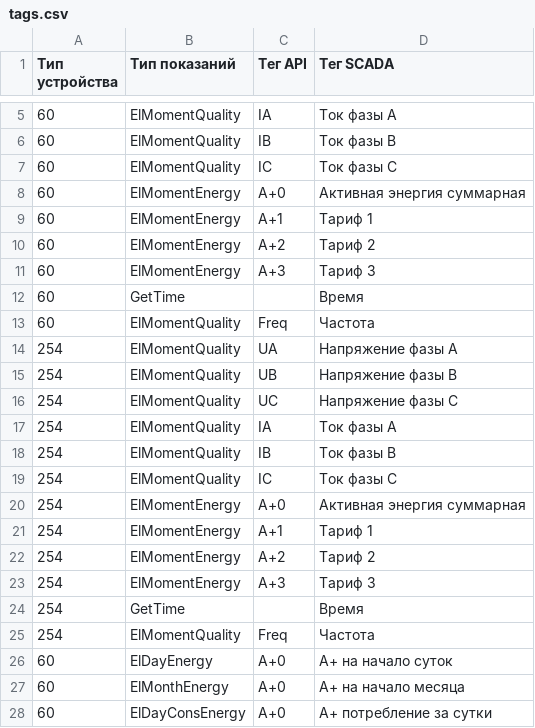
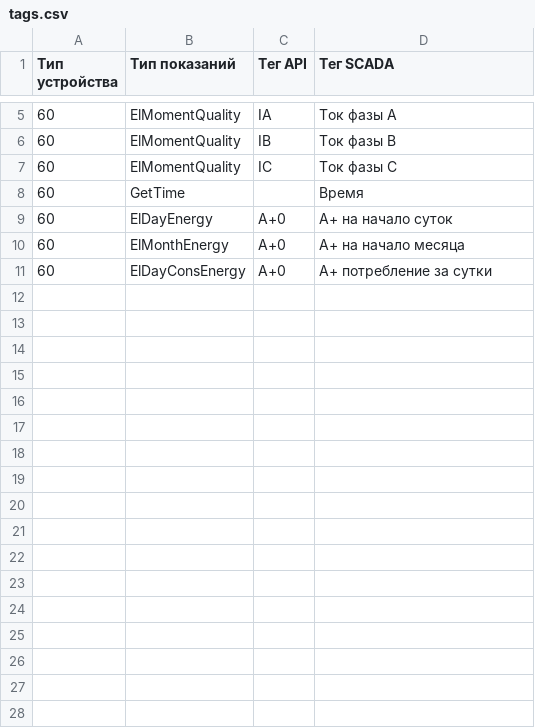
Before and after one commit to SnowWoolf/SMART_OPC_UA, a CSV file: um_opcua/config/tags.csv, drawn as a sheet; only a part is shown, gaps mark what is left out.

```diff
--- a/um_opcua/config/tags.csv
+++ b/um_opcua/config/tags.csv
@@ -7,20 +7,3 @@
 60,ElMomentQuality,IC,Ток фазы C
-60,ElMomentEnergy,A+0,Активная энергия суммарная
-60,ElMomentEnergy,A+1,Тариф 1
-60,ElMomentEnergy,A+2,Тариф 2
-60,ElMomentEnergy,A+3,Тариф 3
 60,GetTime,,Время
-60,ElMomentQuality,Freq,Частота
-254,ElMomentQuality,UA,Напряжение фазы A
-254,ElMomentQuality,UB,Напряжение фазы B
-254,ElMomentQuality,UC,Напряжение фазы C
-254,ElMomentQuality,IA,Ток фазы A
-254,ElMomentQuality,IB,Ток фазы B
-254,ElMomentQuality,IC,Ток фазы C
-254,ElMomentEnergy,A+0,Активная энергия суммарная
-254,ElMomentEnergy,A+1,Тариф 1
-254,ElMomentEnergy,A+2,Тариф 2
-254,ElMomentEnergy,A+3,Тариф 3
-254,GetTime,,Время
-254,ElMomentQuality,Freq,Частота
 60,ElDayEnergy,A+0,A+ на начало суток
```
Also changed, not shown: 14 other files.
